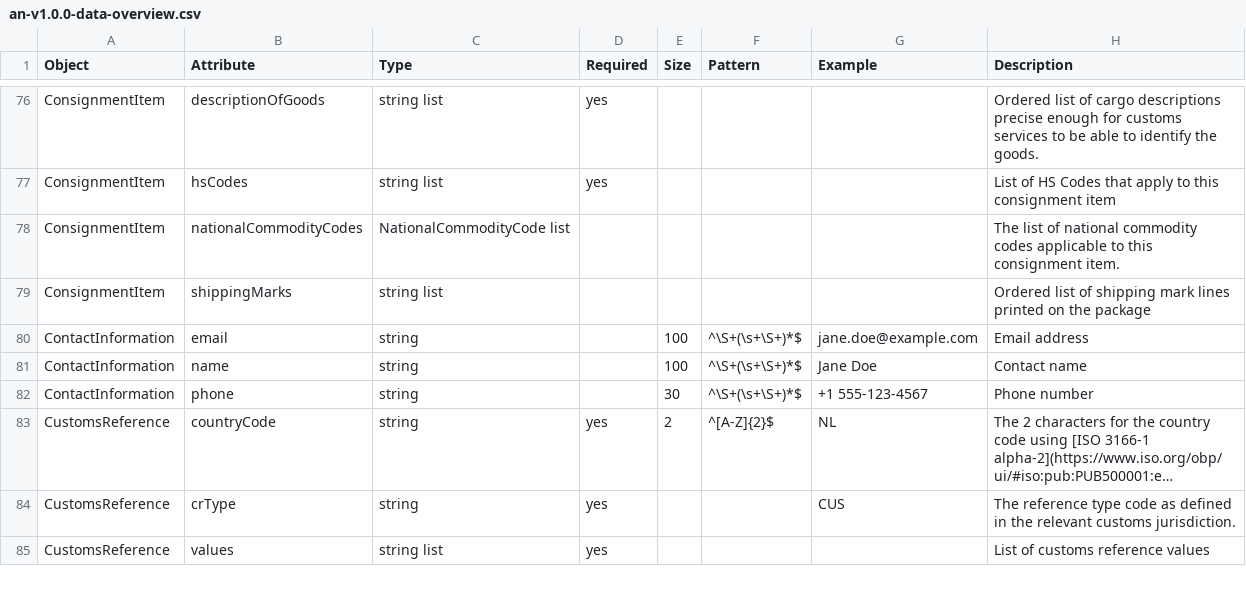
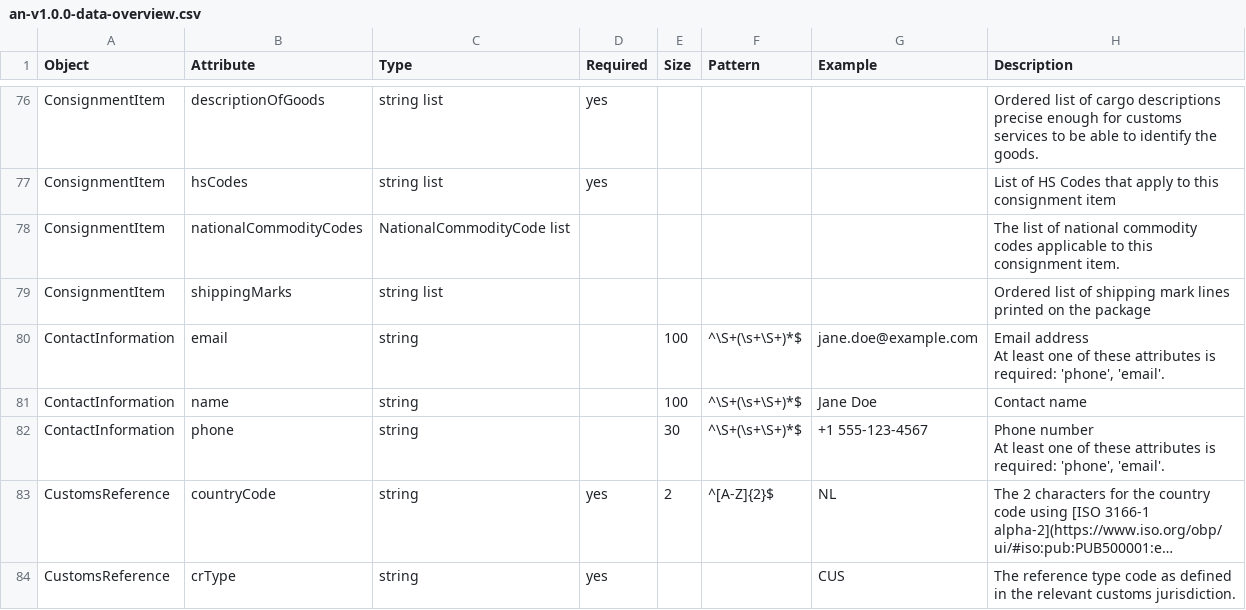
Before and after one commit to dcsaorg/Conformance-Gateway, a CSV file: specifications/generated-resources/an-v1.0.0-data-overview.csv, drawn as a sheet; only a part is shown, gaps mark what is left out; the shorter side is filled out with more unchanged rows; long unchanged cells end in …; ↵ is a line break in a cell; the diff names each change by its address in the sheet, - before the commit and + after, or states it on an @@ line.

Commit message:
SD-2119 AN conditions contact requires phone or email

```diff
--- a/specifications/generated-resources/an-v1.0.0-data-overview.csv
+++ b/specifications/generated-resources/an-v1.0.0-data-overview.csv
-H80 (Description): Email address
+H80 (Description): Email address ↵ At least one of these attributes is required: 'phone', 'email'.
-H82 (Description): Phone number
+H82 (Description): Phone number ↵ At least one of these attributes is required: 'phone', 'email'.
```
Also changed, not shown: 3 other files.
